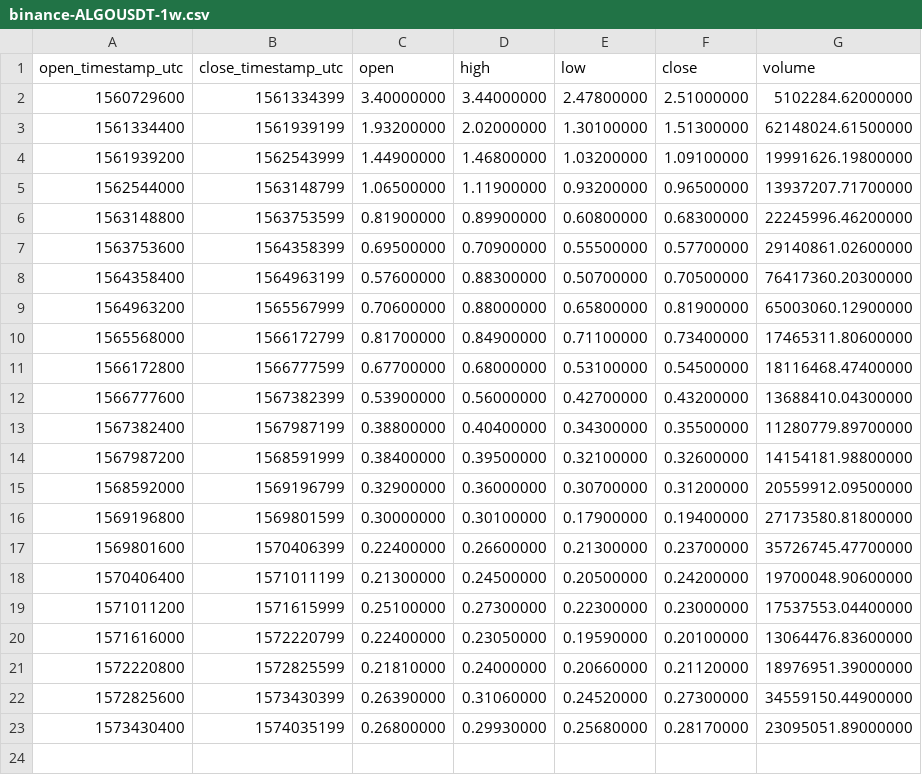
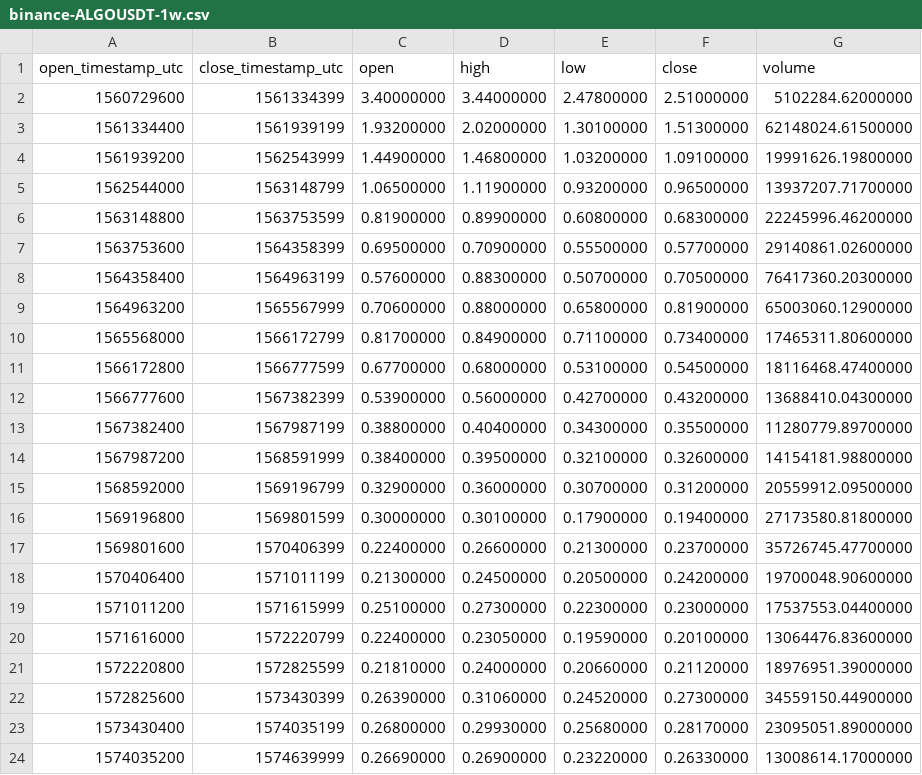
Before and after one commit to cryptobigbro/binance-ALGOUSDT, a CSV file: binance-ALGOUSDT-1w.csv, drawn as a sheet; the diff names each change by its address in the sheet, - before the commit and + after, or states it on an @@ line.

```diff
--- a/binance-ALGOUSDT-1w.csv
+++ b/binance-ALGOUSDT-1w.csv
+row 24: 1574035200 | 1574639999 | 0.26690000 | 0.26900000 | 0.23220000 | 0.26330000 | 13008614.17000000
```
Also changed, not shown: binance-ALGOUSDT-1d.csv, binance-ALGOUSDT-1h.csv.
